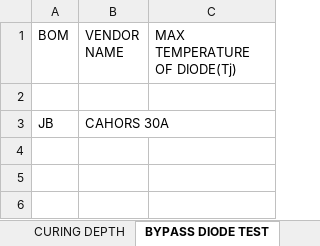
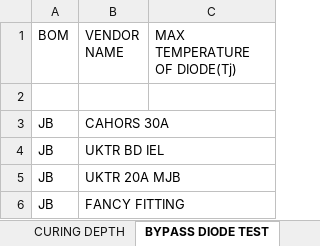
Before and after one commit to naveen221001/rnd-solar-api, an Excel workbook: data/Solar_Lab_Tests.xlsx, sheet BYPASS DIODE TEST, drawn as a sheet; values as stored, in another font and other column widths than the file's, no borders; table styles not drawn; the diff names each change by its address in the sheet, - before the commit and + after, or states it on an @@ line.

```diff
--- a/data/Solar_Lab_Tests.xlsx (sheet BYPASS DIODE TEST)
+++ b/data/Solar_Lab_Tests.xlsx (sheet BYPASS DIODE TEST)
+row 4: JB | UKTR BD IEL
+row 5: JB | UKTR 20A MJB
+row 6: JB | FANCY FITTING
```
Also changed, not shown: sheet Test Data, data/Chamber_Tests.xlsx, 2 other files.
